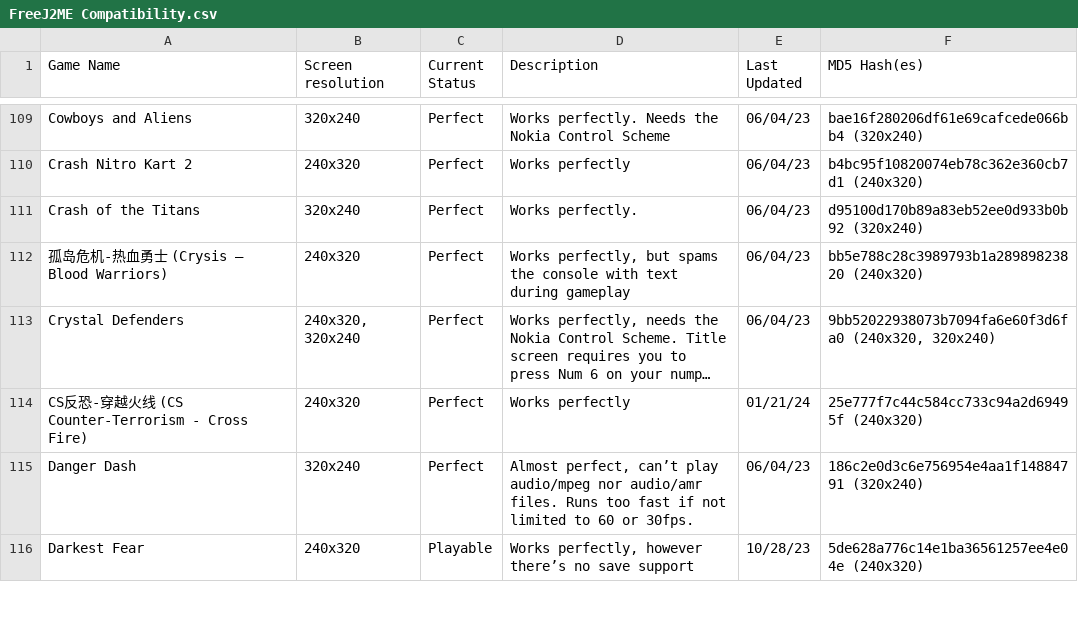
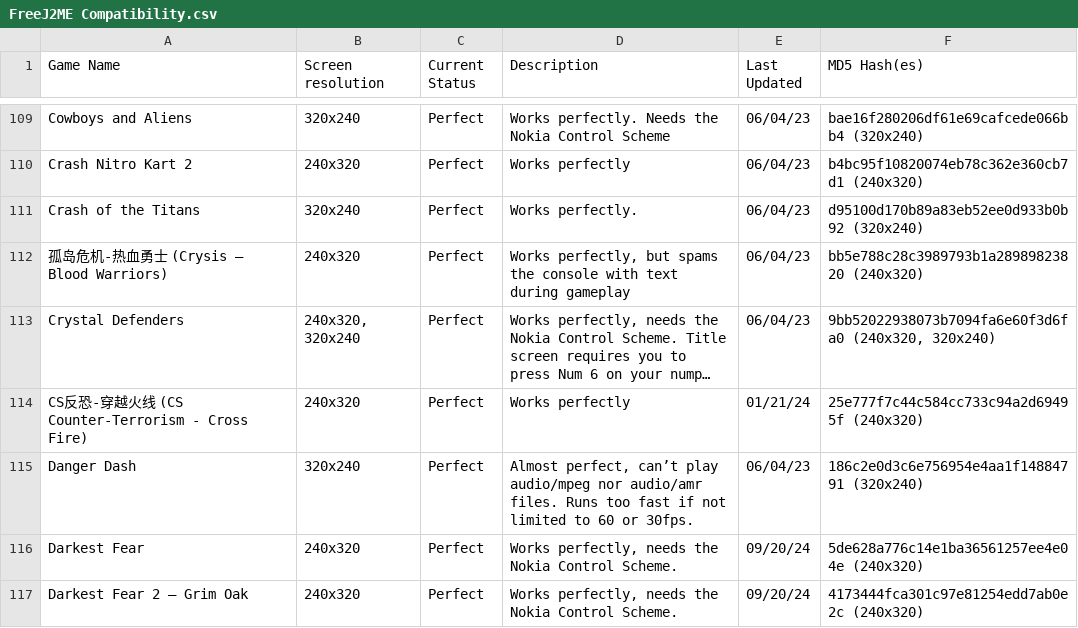
Before and after one commit to TASEmulators/freej2me-plus, a CSV file: docs/compat_data/FreeJ2ME Compatibility.csv, drawn as a sheet; only a part is shown, gaps mark what is left out; long unchanged cells end in …; the diff covers the shown part only.

Commit message:
docs: Update compatibility list as of master-09/21/24

```diff
--- a/docs/compat_data/FreeJ2ME Compatibility.csv
+++ b/docs/compat_data/FreeJ2ME Compatibility.csv
@@ -115,2 +115,3 @@ CS反恐-穿越火线 (CS Counter-Terrorism - Cross Fire)|240x320|Perfect|Works
 Danger Dash|320x240|Perfect|Almost perfect, can’t play audio/mpeg nor audio/amr files. Runs too fast if not limited to 60 or 30fps.|06/04/23|186c2e0d3c6e756954e4aa1f14884791 (320x240)
-Darkest Fear|240x320|Playable|Works perfectly, however there’s no save support|10/28/23|5de628a776c14e1ba36561257ee4e04e (240x320)
+Darkest Fear|240x320|Perfect|Works perfectly, needs the Nokia Control Scheme.|09/20/24|5de628a776c14e1ba36561257ee4e04e (240x320)
+Darkest Fear 2 – Grim Oak|240x320|Perfect|Works perfectly, needs the Nokia Control Scheme.|09/20/24|4173444fca301c97e81254edd7ab0e2c (240x320)
```
Also changed, not shown: 3 added rows and 21 edited cells elsewhere in this file.
